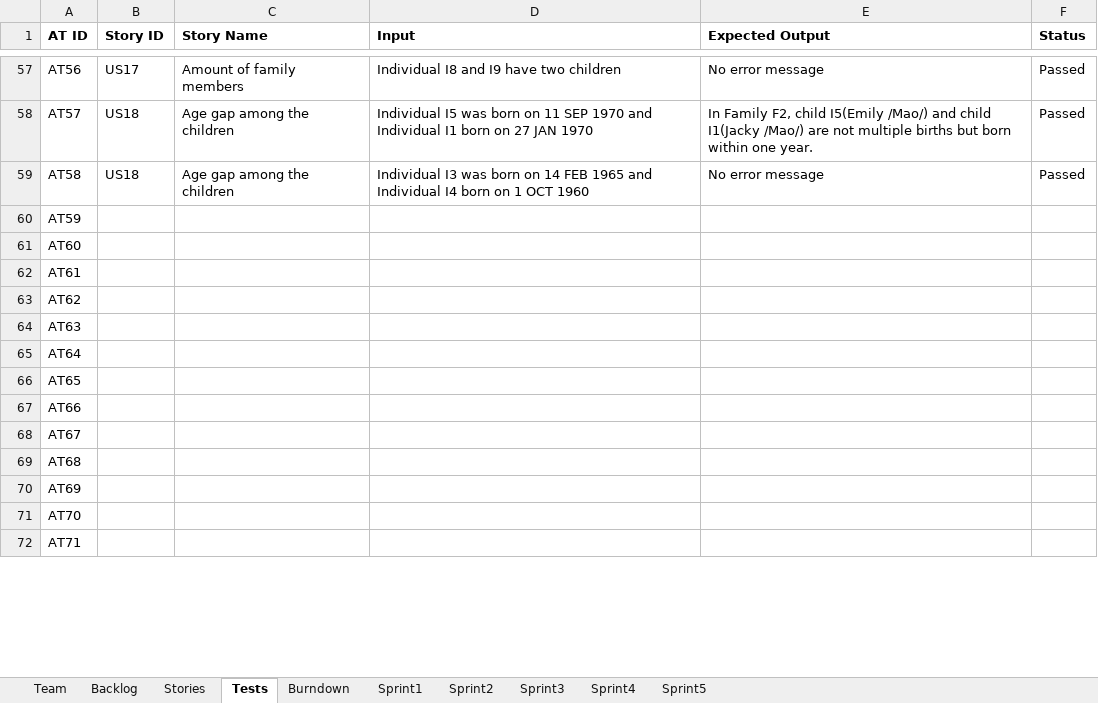
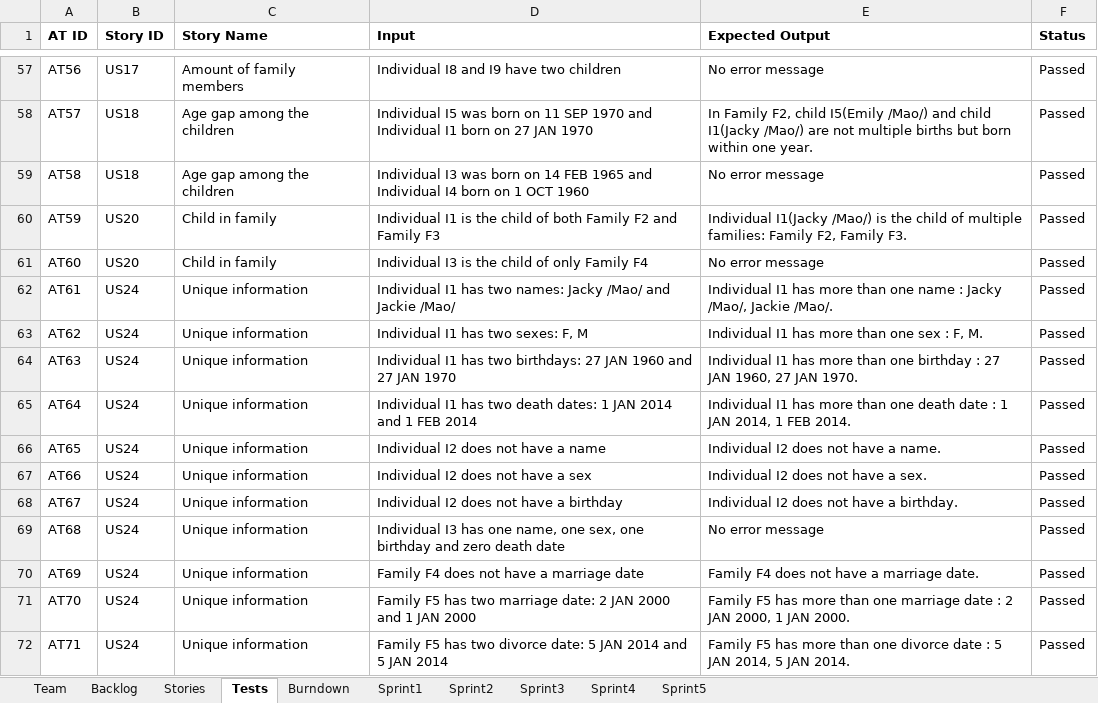
Before and after one commit to LSYanJun/SSW555tm052015s, an Excel workbook: Team05Report.xlsx, sheet Tests, drawn as a sheet; only a part is shown, gaps mark what is left out; values as stored, in another font and other column widths than the file's, no borders; the diff covers the shown part only; the diff names each change by its address in the sheet, - before the commit and + after, or states it on an @@ line.

Commit message:
two user stories implemented
create the new test file;
user story 20 and 24 are implemented;
fixed some bugs.

```diff
--- a/Team05Report.xlsx (sheet Tests)
+++ b/Team05Report.xlsx (sheet Tests)
-B60:B61 (Story ID): (empty)
+B60:B61 (Story ID): US20
-C60:C61 (Story Name): (empty)
+C60:C61 (Story Name): Child in family
-D60 (Input): (empty)
+D60 (Input): Individual I1 is the child of both Family F2 and Family F3
-E60 (Expected Output): (empty)
+E60 (Expected Output): Individual I1(Jacky /Mao/) is the child of multiple families: Family F2, Family F3.
-F60:F72 (Status): (empty)
+F60:F72 (Status): Passed
-D61 (Input): (empty)
+D61 (Input): Individual I3 is the child of only Family F4
-E61 (Expected Output): (empty)
+E61 (Expected Output): No error message
-B62:B72 (Story ID): (empty)
+B62:B72 (Story ID): US24
-C62:C72 (Story Name): (empty)
+C62:C72 (Story Name): Unique information
-D62 (Input): (empty)
+D62 (Input): Individual I1 has two names: Jacky /Mao/ and Jackie /Mao/
-E62 (Expected Output): (empty)
+E62 (Expected Output): Individual I1 has more than one name : Jacky /Mao/, Jackie /Mao/.
-D63 (Input): (empty)
+D63 (Input): Individual I1 has two sexes: F, M
-E63 (Expected Output): (empty)
+E63 (Expected Output): Individual I1 has more than one sex : F, M.
-D64 (Input): (empty)
+D64 (Input): Individual I1 has two birthdays: 27 JAN 1960 and 27 JAN 1970
-E64 (Expected Output): (empty)
+E64 (Expected Output): Individual I1 has more than one birthday : 27 JAN 1960, 27 JAN 1970.
-D65 (Input): (empty)
+D65 (Input): Individual I1 has two death dates: 1 JAN 2014 and 1 FEB 2014
-E65 (Expected Output): (empty)
+E65 (Expected Output): Individual I1 has more than one death date : 1 JAN 2014, 1 FEB 2014.
-D66 (Input): (empty)
+D66 (Input): Individual I2 does not have a name
-E66 (Expected Output): (empty)
+E66 (Expected Output): Individual I2 does not have a name.
-D67 (Input): (empty)
+D67 (Input): Individual I2 does not have a sex
-E67 (Expected Output): (empty)
+E67 (Expected Output): Individual I2 does not have a sex.
-D68 (Input): (empty)
+D68 (Input): Individual I2 does not have a birthday
-E68 (Expected Output): (empty)
+E68 (Expected Output): Individual I2 does not have a birthday.
-D69 (Input): (empty)
+D69 (Input): Individual I3 has one name, one sex, one birthday and zero death date
-E69 (Expected Output): (empty)
+E69 (Expected Output): No error message
-D70 (Input): (empty)
+D70 (Input): Family F4 does not have a marriage date
-E70 (Expected Output): (empty)
+E70 (Expected Output): Family F4 does not have a marriage date.
-D71 (Input): (empty)
+D71 (Input): Family F5 has two marriage date: 2 JAN 2000 and 1 JAN 2000
-E71 (Expected Output): (empty)
+E71 (Expected Output): Family F5 has more than one marriage date : 2 JAN 2000, 1 JAN 2000.
-D72 (Input): (empty)
+D72 (Input): Family F5 has two divorce date: 5 JAN 2014 and 5 JAN 2014
-E72 (Expected Output): (empty)
+E72 (Expected Output): Family F5 has more than one divorce date : 5 JAN 2014, 5 JAN 2014.
```
Also changed, not shown: 5 edited cells elsewhere in this sheet, sheet Sprint4, sheet Backlog, sheet Stories, charts or pictures, 17 other files.
